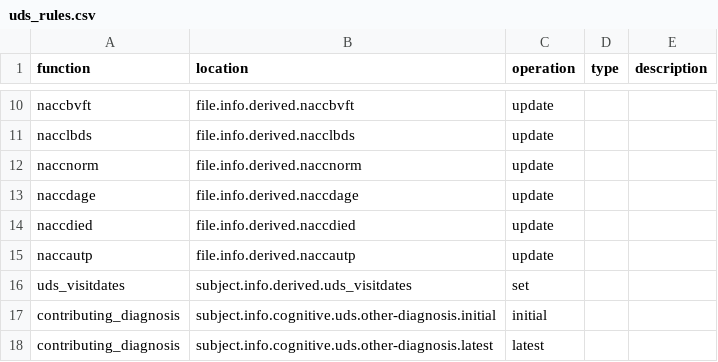
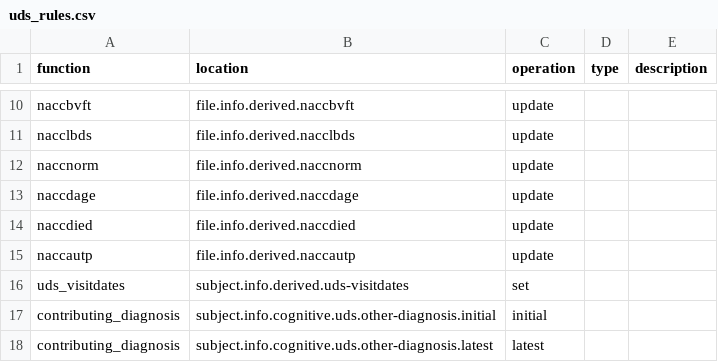
Before and after one commit to naccdata/nacc-attribute-deriver, a CSV file: nacc_attribute_deriver/config/form/uds_rules.csv, drawn as a sheet; only a part is shown, gaps mark what is left out.

```diff
--- a/nacc_attribute_deriver/config/form/uds_rules.csv
+++ b/nacc_attribute_deriver/config/form/uds_rules.csv
@@ -15,3 +15,3 @@ naccdied,file.info.derived.naccdied,update,,
 naccautp,file.info.derived.naccautp,update,,
-uds_visitdates,subject.info.derived.uds_visitdates,set,,
+uds_visitdates,subject.info.derived.uds-visitdates,set,,
 contributing_diagnosis,subject.info.cognitive.uds.other-diagnosis.initial,initial,,
```
Also changed, not shown: nacc_attribute_deriver/config/scan/scan_amyloid_pet_gaain_rules.csv, nacc_attribute_deriver/config/scan/scan_mri_qc_rules.csv, 7 other files.
